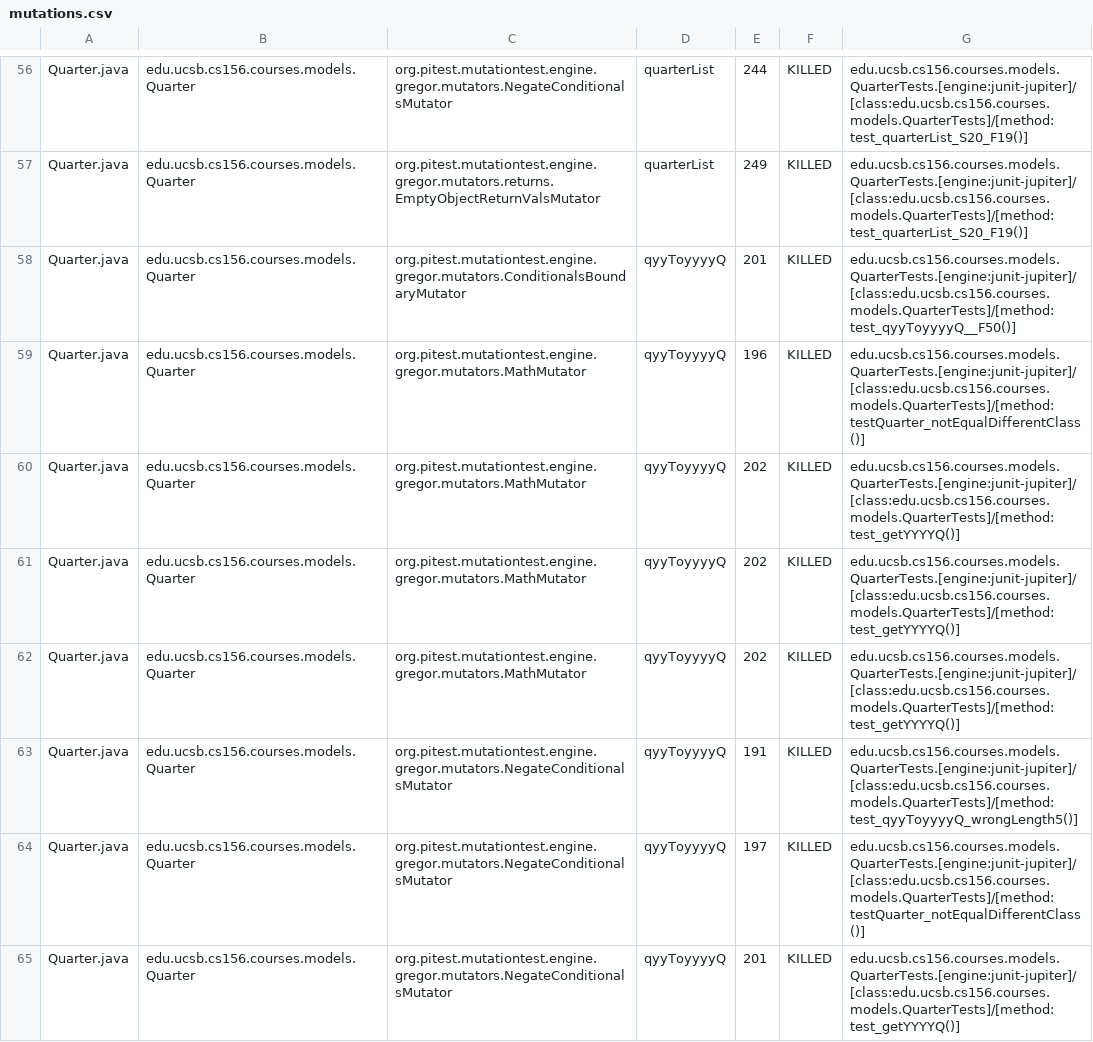
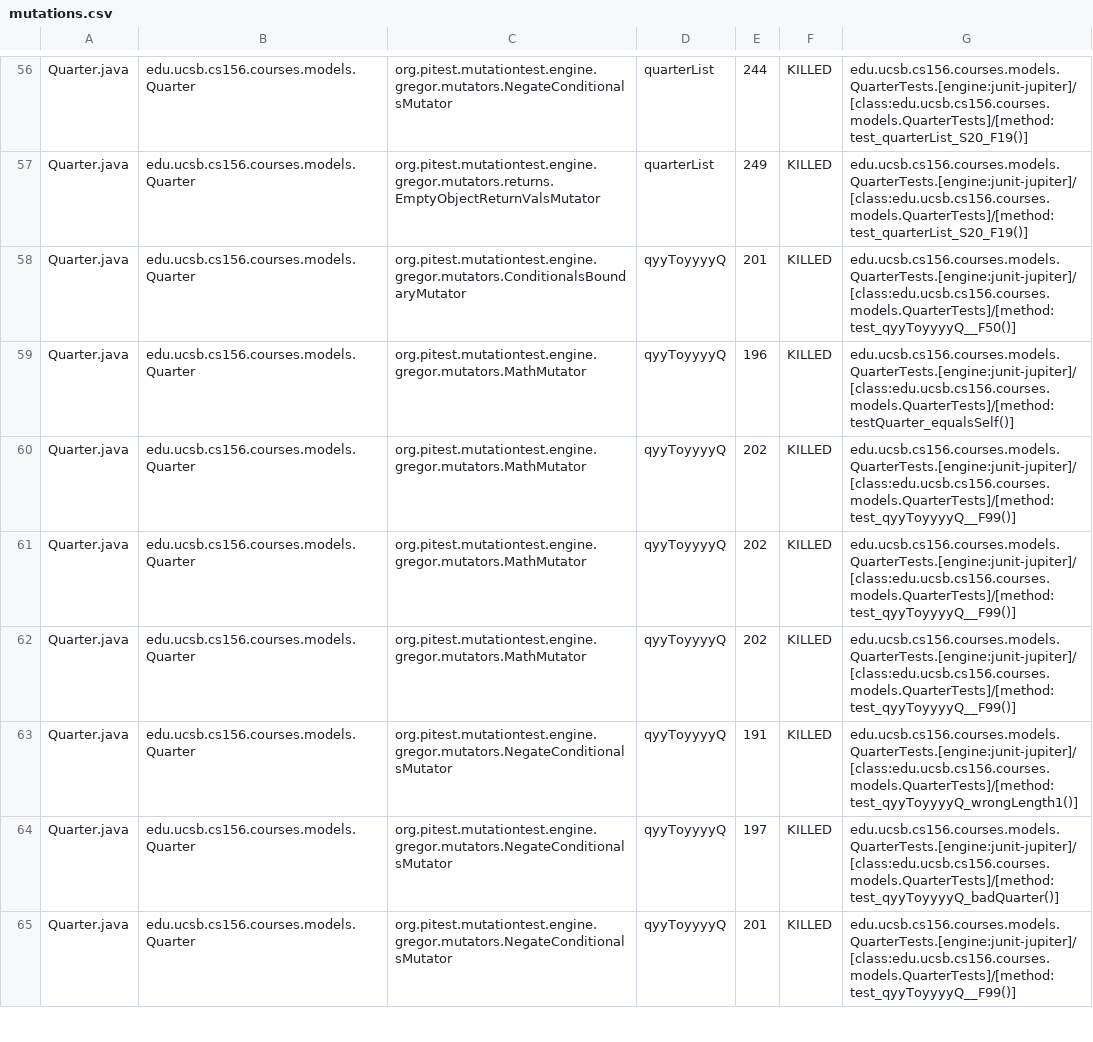
Before and after one commit to ucsb-cs156-f23/proj-courses-f23-7pm-1, a CSV file: prs/31/pitest/mutations.csv, drawn as a sheet; only a part is shown, gaps mark what is left out; the diff covers the shown part only.

Commit message:
Deploying to gh-pages from @ ucsb-cs156-f23/proj-courses-f23-7pm-1@b7fdea02438cd7659e5b100c41156c47d4897367 🚀

```diff
--- a/prs/31/pitest/mutations.csv
+++ b/prs/31/pitest/mutations.csv
@@ -58,8 +58,8 @@ Quarter.java,edu.ucsb.cs156.courses.models.Quarter,org.pitest.mutationtest.engin
 Quarter.java,edu.ucsb.cs156.courses.models.Quarter,org.pitest.mutationtest.engine.gregor.mutators.ConditionalsBoundaryMutator,qyyToyyyyQ,201,KILLED,edu.ucsb.cs156.courses.models.QuarterTests.[engine:junit-jupiter]/[class:edu.ucsb.cs156.courses.models.QuarterTests]/[method:test_qyyToyyyyQ__F50()]
-Quarter.java,edu.ucsb.cs156.courses.models.Quarter,org.pitest.mutationtest.engine.gregor.mutators.MathMutator,qyyToyyyyQ,196,KILLED,edu.ucsb.cs156.courses.models.QuarterTests.[engine:junit-jupiter]/[class:edu.ucsb.cs156.courses.models.QuarterTests]/[method:testQuarter_notEqualDifferentClass()]
-Quarter.java,edu.ucsb.cs156.courses.models.Quarter,org.pitest.mutationtest.engine.gregor.mutators.MathMutator,qyyToyyyyQ,202,KILLED,edu.ucsb.cs156.courses.models.QuarterTests.[engine:junit-jupiter]/[class:edu.ucsb.cs156.courses.models.QuarterTests]/[method:test_getYYYYQ()]
-Quarter.java,edu.ucsb.cs156.courses.models.Quarter,org.pitest.mutationtest.engine.gregor.mutators.MathMutator,qyyToyyyyQ,202,KILLED,edu.ucsb.cs156.courses.models.QuarterTests.[engine:junit-jupiter]/[class:edu.ucsb.cs156.courses.models.QuarterTests]/[method:test_getYYYYQ()]
-Quarter.java,edu.ucsb.cs156.courses.models.Quarter,org.pitest.mutationtest.engine.gregor.mutators.MathMutator,qyyToyyyyQ,202,KILLED,edu.ucsb.cs156.courses.models.QuarterTests.[engine:junit-jupiter]/[class:edu.ucsb.cs156.courses.models.QuarterTests]/[method:test_getYYYYQ()]
-Quarter.java,edu.ucsb.cs156.courses.models.Quarter,org.pitest.mutationtest.engine.gregor.mutators.NegateConditionalsMutator,qyyToyyyyQ,191,KILLED,edu.ucsb.cs156.courses.models.QuarterTests.[engine:junit-jupiter]/[class:edu.ucsb.cs156.courses.models.QuarterTests]/[method:test_qyyToyyyyQ_wrongLength5()]
-Quarter.java,edu.ucsb.cs156.courses.models.Quarter,org.pitest.mutationtest.engine.gregor.mutators.NegateConditionalsMutator,qyyToyyyyQ,197,KILLED,edu.ucsb.cs156.courses.models.QuarterTests.[engine:junit-jupiter]/[class:edu.ucsb.cs156.courses.models.QuarterTests]/[method:testQuarter_notEqualDifferentClass()]
-Quarter.java,edu.ucsb.cs156.courses.models.Quarter,org.pitest.mutationtest.engine.gregor.mutators.NegateConditionalsMutator,qyyToyyyyQ,201,KILLED,edu.ucsb.cs156.courses.models.QuarterTests.[engine:junit-jupiter]/[class:edu.ucsb.cs156.courses.models.QuarterTests]/[method:test_getYYYYQ()]
+Quarter.java,edu.ucsb.cs156.courses.models.Quarter,org.pitest.mutationtest.engine.gregor.mutators.MathMutator,qyyToyyyyQ,196,KILLED,edu.ucsb.cs156.courses.models.QuarterTests.[engine:junit-jupiter]/[class:edu.ucsb.cs156.courses.models.QuarterTests]/[method:testQuarter_equalsSelf()]
+Quarter.java,edu.ucsb.cs156.courses.models.Quarter,org.pitest.mutationtest.engine.gregor.mutators.MathMutator,qyyToyyyyQ,202,KILLED,edu.ucsb.cs156.courses.models.QuarterTests.[engine:junit-jupiter]/[class:edu.ucsb.cs156.courses.models.QuarterTests]/[method:test_qyyToyyyyQ__F99()]
+Quarter.java,edu.ucsb.cs156.courses.models.Quarter,org.pitest.mutationtest.engine.gregor.mutators.MathMutator,qyyToyyyyQ,202,KILLED,edu.ucsb.cs156.courses.models.QuarterTests.[engine:junit-jupiter]/[class:edu.ucsb.cs156.courses.models.QuarterTests]/[method:test_qyyToyyyyQ__F99()]
+Quarter.java,edu.ucsb.cs156.courses.models.Quarter,org.pitest.mutationtest.engine.gregor.mutators.MathMutator,qyyToyyyyQ,202,KILLED,edu.ucsb.cs156.courses.models.QuarterTests.[engine:junit-jupiter]/[class:edu.ucsb.cs156.courses.models.QuarterTests]/[method:test_qyyToyyyyQ__F99()]
+Quarter.java,edu.ucsb.cs156.courses.models.Quarter,org.pitest.mutationtest.engine.gregor.mutators.NegateConditionalsMutator,qyyToyyyyQ,191,KILLED,edu.ucsb.cs156.courses.models.QuarterTests.[engine:junit-jupiter]/[class:edu.ucsb.cs156.courses.models.QuarterTests]/[method:test_qyyToyyyyQ_wrongLength1()]
+Quarter.java,edu.ucsb.cs156.courses.models.Quarter,org.pitest.mutationtest.engine.gregor.mutators.NegateConditionalsMutator,qyyToyyyyQ,197,KILLED,edu.ucsb.cs156.courses.models.QuarterTests.[engine:junit-jupiter]/[class:edu.ucsb.cs156.courses.models.QuarterTests]/[method:test_qyyToyyyyQ_badQuarter()]
+Quarter.java,edu.ucsb.cs156.courses.models.Quarter,org.pitest.mutationtest.engine.gregor.mutators.NegateConditionalsMutator,qyyToyyyyQ,201,KILLED,edu.ucsb.cs156.courses.models.QuarterTests.[engine:junit-jupiter]/[class:edu.ucsb.cs156.courses.models.QuarterTests]/[method:test_qyyToyyyyQ__F99()]
```
Also changed, not shown: 89 edited cells elsewhere in this file, 45 other files.
